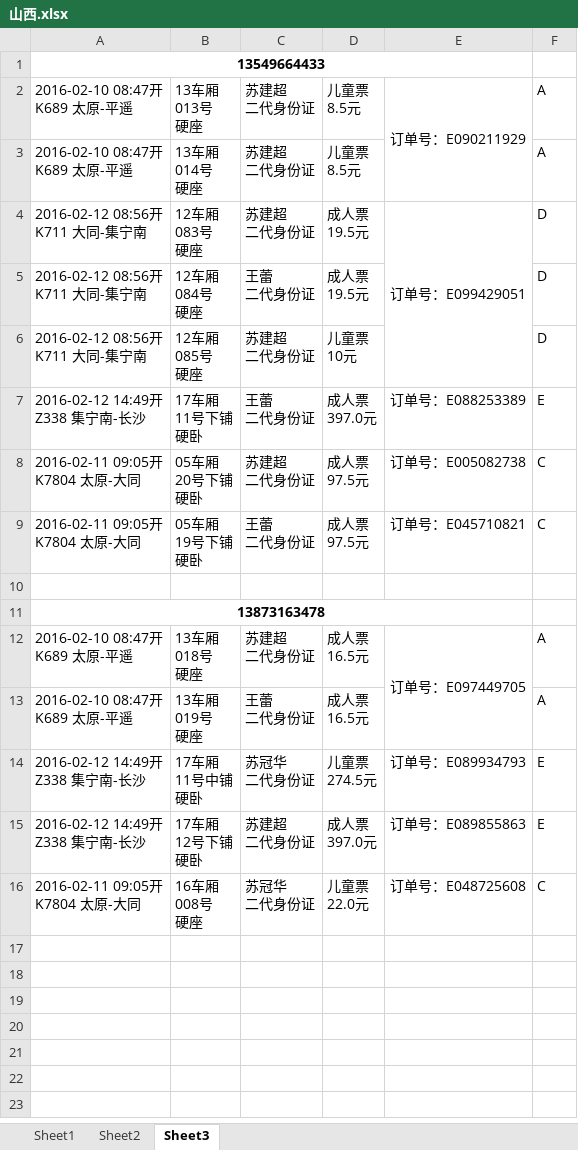
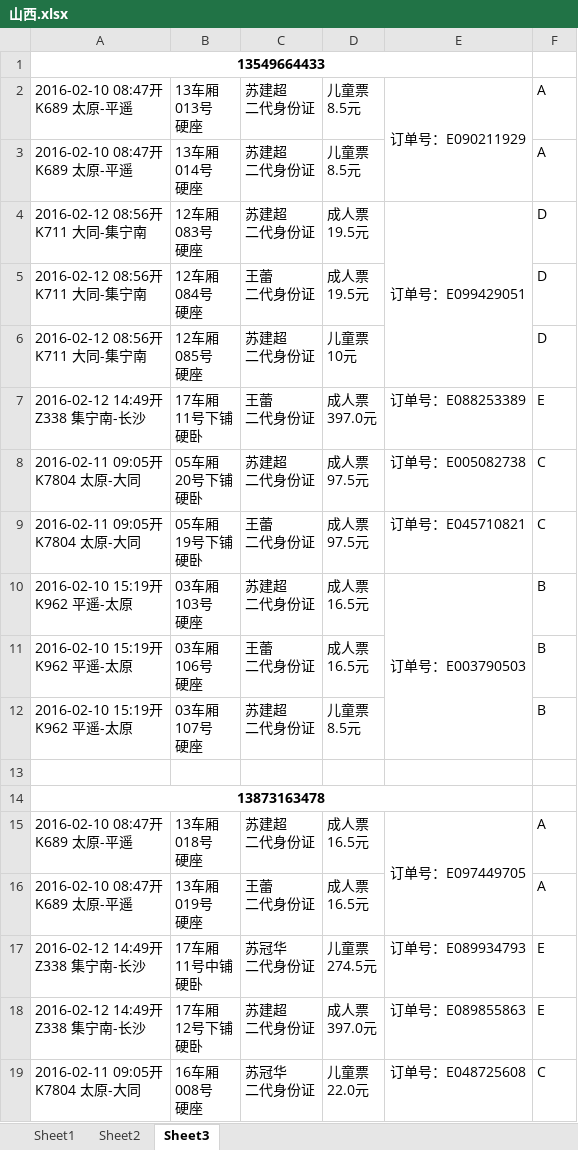
Before and after one commit to cnmud/832588m1pwG22w5t74PT0odv657C7m, an Excel workbook: 我的家/山西.xlsx, sheet Sheet3, drawn as a sheet; values as stored, in another font and other column widths than the file's, no borders; ↵ is a line break in a cell; the diff names each change by its address in the sheet, - before the commit and + after, or states it on an @@ line.

```diff
--- a/我的家/山西.xlsx (sheet Sheet3)
+++ b/我的家/山西.xlsx (sheet Sheet3)
+row 10: 2016-02-10 15:19开 ↵ K962 平遥-太原 | 03车厢 ↵ 103号 ↵ 硬座 | 苏建超 ↵ 二代身份证 | 成人票 ↵ 16.5元 | 订单号：E003790503 | B
+row 11: 2016-02-10 15:19开 ↵ K962 平遥-太原 | 03车厢 ↵ 106号 ↵ 硬座 | 王蕾 ↵ 二代身份证 | 成人票 ↵ 16.5元 |  | B
+row 12: 2016-02-10 15:19开 ↵ K962 平遥-太原 | 03车厢 ↵ 107号 ↵ 硬座 | 苏建超 ↵ 二代身份证 | 儿童票 ↵ 8.5元 |  | B
```
Also changed, not shown: sheet Sheet2, 1 other file.
